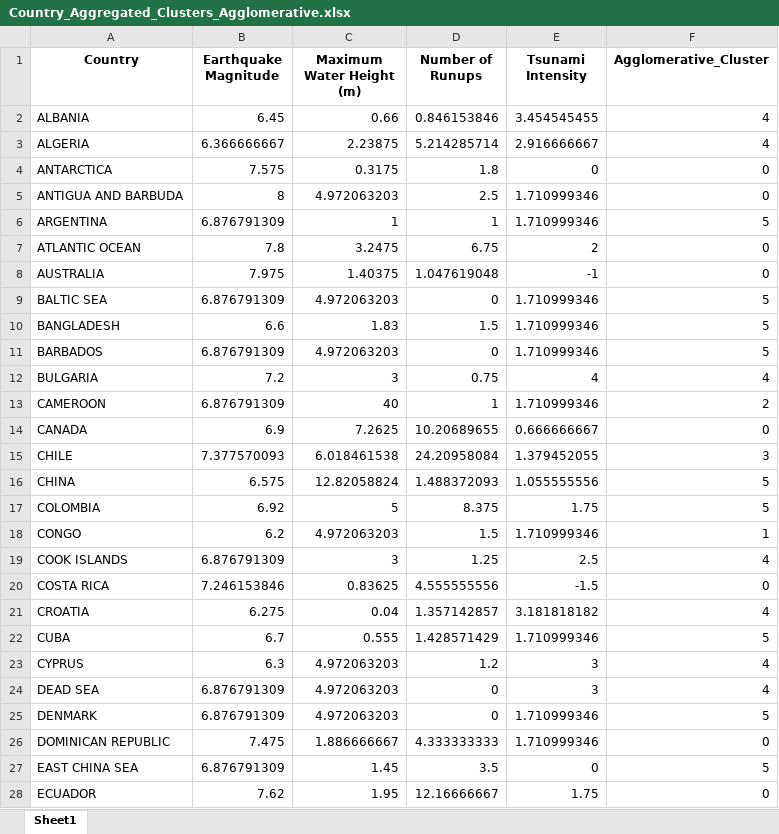
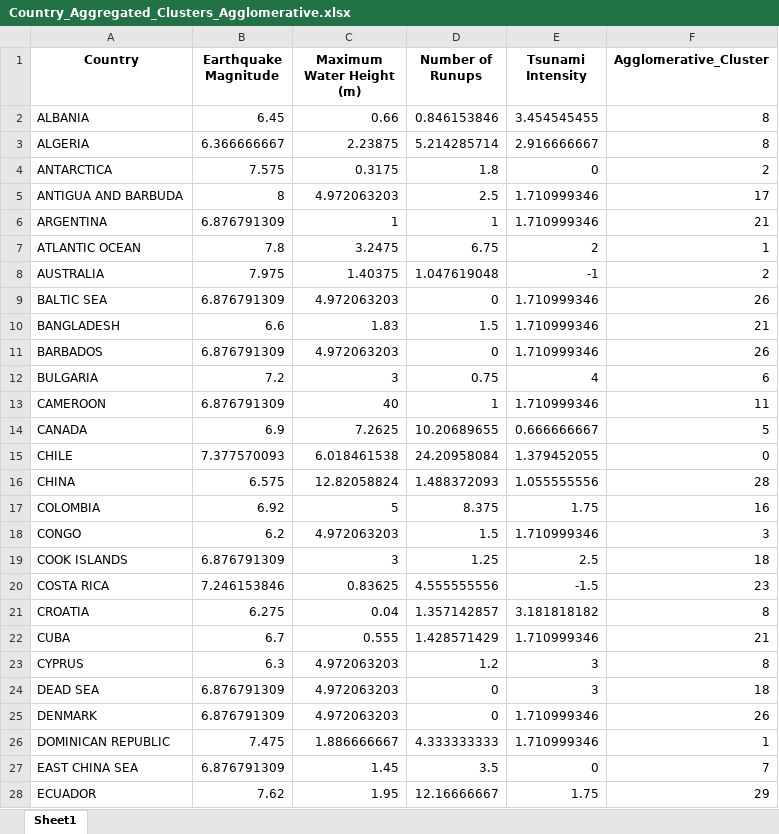
Before and after one commit to PhamThuyDung-GitHub/Smart-Decision, an Excel workbook: Country_Aggregated_Clusters_Agglomerative.xlsx, sheet Sheet1, drawn as a sheet; only a part is shown; values as stored, in another font and other column widths than the file's, no borders; the diff covers the shown part only; the diff names each change by its address in the sheet, - before the commit and + after, or states it on an @@ line.

```diff
--- a/Country_Aggregated_Clusters_Agglomerative.xlsx (sheet Sheet1)
+++ b/Country_Aggregated_Clusters_Agglomerative.xlsx (sheet Sheet1)
-F2:F3 (Agglomerative_Cluster): 4
+F2:F3 (Agglomerative_Cluster): 8
-F4 (Agglomerative_Cluster): 0
+F4 (Agglomerative_Cluster): 2
-F5 (Agglomerative_Cluster): 0
+F5 (Agglomerative_Cluster): 17
-F6 (Agglomerative_Cluster): 5
+F6 (Agglomerative_Cluster): 21
-F7 (Agglomerative_Cluster): 0
+F7 (Agglomerative_Cluster): 1
-F8 (Agglomerative_Cluster): 0
+F8 (Agglomerative_Cluster): 2
-F9 (Agglomerative_Cluster): 5
+F9 (Agglomerative_Cluster): 26
-F10 (Agglomerative_Cluster): 5
+F10 (Agglomerative_Cluster): 21
-F11 (Agglomerative_Cluster): 5
+F11 (Agglomerative_Cluster): 26
-F12 (Agglomerative_Cluster): 4
+F12 (Agglomerative_Cluster): 6
-F13 (Agglomerative_Cluster): 2
+F13 (Agglomerative_Cluster): 11
-F14 (Agglomerative_Cluster): 0
+F14 (Agglomerative_Cluster): 5
-F15 (Agglomerative_Cluster): 3
+F15 (Agglomerative_Cluster): 0
-F16 (Agglomerative_Cluster): 5
+F16 (Agglomerative_Cluster): 28
-F17 (Agglomerative_Cluster): 5
+F17 (Agglomerative_Cluster): 16
-F18 (Agglomerative_Cluster): 1
+F18 (Agglomerative_Cluster): 3
-F19 (Agglomerative_Cluster): 4
+F19 (Agglomerative_Cluster): 18
-F20 (Agglomerative_Cluster): 0
+F20 (Agglomerative_Cluster): 23
-F21 (Agglomerative_Cluster): 4
+F21 (Agglomerative_Cluster): 8
-F22 (Agglomerative_Cluster): 5
+F22 (Agglomerative_Cluster): 21
-F23 (Agglomerative_Cluster): 4
+F23 (Agglomerative_Cluster): 8
-F24 (Agglomerative_Cluster): 4
+F24 (Agglomerative_Cluster): 18
-F25 (Agglomerative_Cluster): 5
+F25 (Agglomerative_Cluster): 26
-F26 (Agglomerative_Cluster): 0
+F26 (Agglomerative_Cluster): 1
-F27 (Agglomerative_Cluster): 5
+F27 (Agglomerative_Cluster): 7
-F28 (Agglomerative_Cluster): 0
+F28 (Agglomerative_Cluster): 29
```
Also changed, not shown: 88 edited cells elsewhere in this sheet, Clustering_Comparison.xlsx, Country_Aggregated_Clusters_Birch.xlsx, 7 other files.
